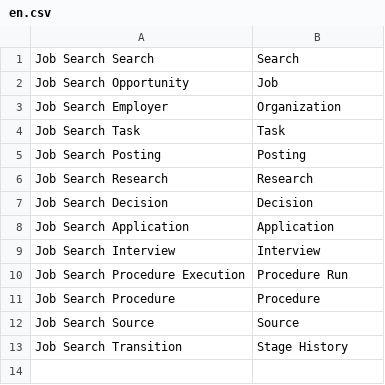
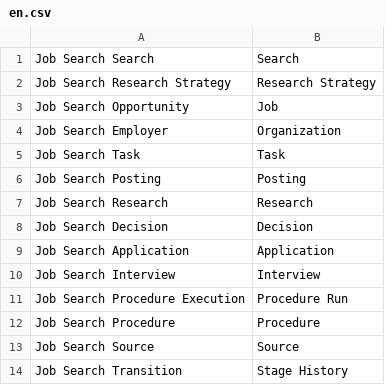
Before and after one commit to cartertek/frappe-job-search, a CSV file: job_search/translations/en.csv, drawn as a sheet; the diff names each change by its address in the sheet, - before the commit and + after, or states it on an @@ line.

Commit message:
feat: reusable prioritized research strategies per job search
Implements #14

```diff
--- a/job_search/translations/en.csv
+++ b/job_search/translations/en.csv
+row 2: Job Search Research Strategy | Research Strategy
```
Also changed, not shown: 16 other files.
